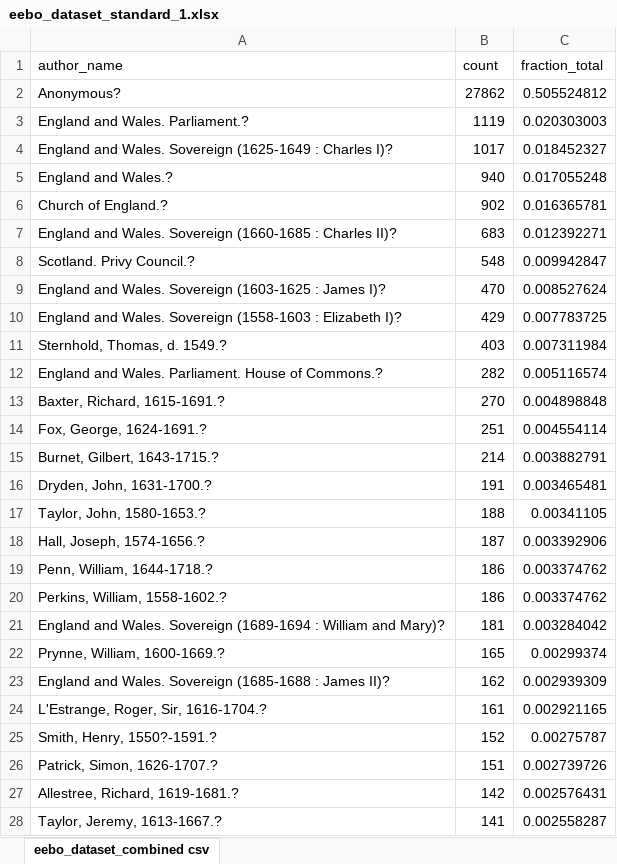
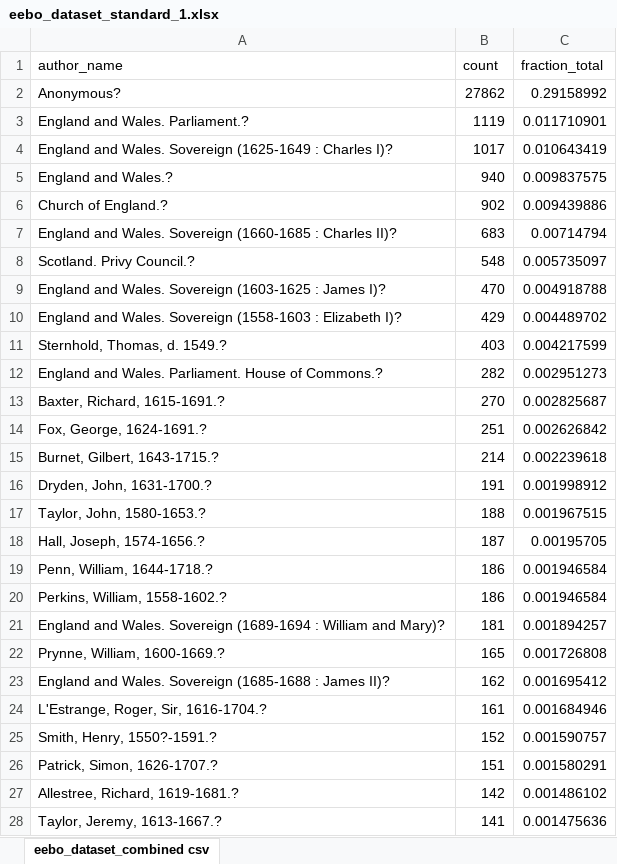
Before and after one commit to asnowmenjig/IS590-Open-Data-Mashups, an Excel workbook: dataset-inventory/eebo/eebo_dataset_standard_1.xlsx, sheet eebo_dataset_combined csv, drawn as a sheet; only a part is shown; values as stored, in another font and other column widths than the file's, no borders; the diff covers the shown part only; the diff names each change by its address in the sheet, - before the commit and + after, or states it on an @@ line.

```diff
--- a/dataset-inventory/eebo/eebo_dataset_standard_1.xlsx (sheet eebo_dataset_combined csv)
+++ b/dataset-inventory/eebo/eebo_dataset_standard_1.xlsx (sheet eebo_dataset_combined csv)
-C2 (fraction_total): 0.505524812
+C2 (fraction_total): 0.29158992
-C3 (fraction_total): 0.020303003
+C3 (fraction_total): 0.011710901
-C4 (fraction_total): 0.018452327
+C4 (fraction_total): 0.010643419
-C5 (fraction_total): 0.017055248
+C5 (fraction_total): 0.009837575
-C6 (fraction_total): 0.016365781
+C6 (fraction_total): 0.009439886
-C7 (fraction_total): 0.012392271
+C7 (fraction_total): 0.00714794
-C8 (fraction_total): 0.009942847
+C8 (fraction_total): 0.005735097
-C9 (fraction_total): 0.008527624
+C9 (fraction_total): 0.004918788
-C10 (fraction_total): 0.007783725
+C10 (fraction_total): 0.004489702
-C11 (fraction_total): 0.007311984
+C11 (fraction_total): 0.004217599
-C12 (fraction_total): 0.005116574
+C12 (fraction_total): 0.002951273
-C13 (fraction_total): 0.004898848
+C13 (fraction_total): 0.002825687
-C14 (fraction_total): 0.004554114
+C14 (fraction_total): 0.002626842
-C15 (fraction_total): 0.003882791
+C15 (fraction_total): 0.002239618
-C16 (fraction_total): 0.003465481
+C16 (fraction_total): 0.001998912
-C17 (fraction_total): 0.00341105
+C17 (fraction_total): 0.001967515
-C18 (fraction_total): 0.003392906
+C18 (fraction_total): 0.00195705
-C19:C20 (fraction_total): 0.003374762
+C19:C20 (fraction_total): 0.001946584
-C21 (fraction_total): 0.003284042
+C21 (fraction_total): 0.001894257
-C22 (fraction_total): 0.00299374
+C22 (fraction_total): 0.001726808
-C23 (fraction_total): 0.002939309
+C23 (fraction_total): 0.001695412
-C24 (fraction_total): 0.002921165
+C24 (fraction_total): 0.001684946
-C25 (fraction_total): 0.00275787
+C25 (fraction_total): 0.001590757
-C26 (fraction_total): 0.002739726
+C26 (fraction_total): 0.001580291
-C27 (fraction_total): 0.002576431
+C27 (fraction_total): 0.001486102
-C28 (fraction_total): 0.002558287
+C28 (fraction_total): 0.001475636
```
Also changed, not shown: 834 edited cells elsewhere in this sheet, 1 other file.
